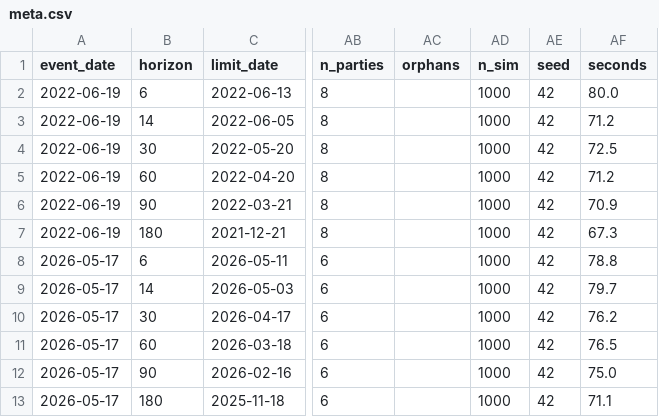
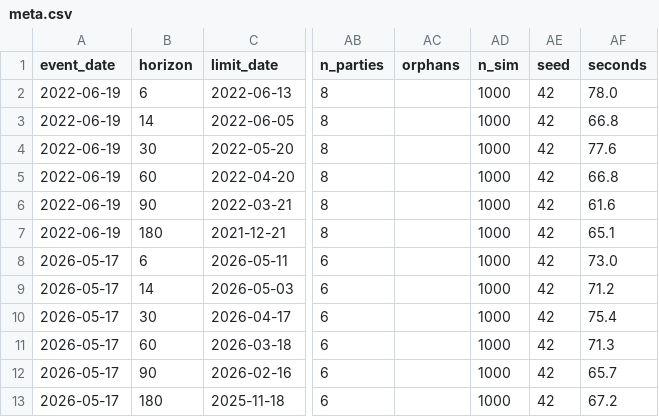
Before and after one commit to luissancho/elections-model, a CSV file: backtest/results/es-an/meta.csv, drawn as a sheet; only a part is shown, gaps mark what is left out; the diff names each change by its address in the sheet, - before the commit and + after, or states it on an @@ line.

```diff
--- a/backtest/results/es-an/meta.csv
+++ b/backtest/results/es-an/meta.csv
-AF2 (seconds): 80.0
+AF2 (seconds): 78.0
-AF3 (seconds): 71.2
+AF3 (seconds): 66.8
-AF4 (seconds): 72.5
+AF4 (seconds): 77.6
-AF5 (seconds): 71.2
+AF5 (seconds): 66.8
-AF6 (seconds): 70.9
+AF6 (seconds): 61.6
-AF7 (seconds): 67.3
+AF7 (seconds): 65.1
-AF8 (seconds): 78.8
+AF8 (seconds): 73.0
-AF9 (seconds): 79.7
+AF9 (seconds): 71.2
-AF10 (seconds): 76.2
+AF10 (seconds): 75.4
-AF11 (seconds): 76.5
+AF11 (seconds): 71.3
-AF12 (seconds): 75.0
+AF12 (seconds): 65.7
-AF13 (seconds): 71.1
+AF13 (seconds): 67.2
```
Also changed, not shown: backtest/results/es-ar/meta.csv, backtest/results/es-cm/meta.csv, 41 other files.
